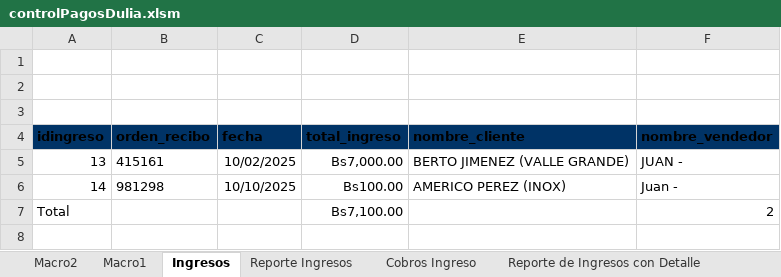
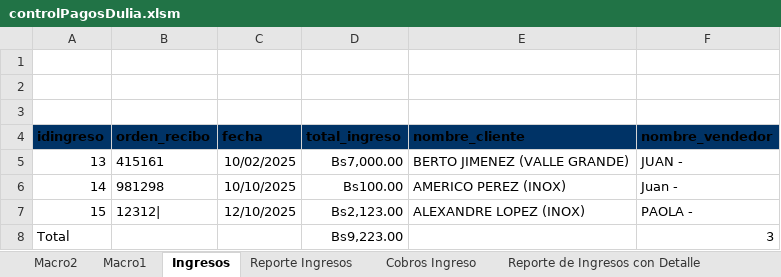
Before and after one commit to aycaRichard12/CtrCobrosPagos, an Excel workbook: controlPagosDulia.xlsm, sheet Ingresos, drawn as a sheet; values as stored, in another font and other column widths than the file's, no borders; charts and pictures and table styles not drawn; addresses are those after the commit; the diff names each change by its address in the sheet, - before the commit and + after, or states it on an @@ line.

```diff
--- a/controlPagosDulia.xlsm (sheet Ingresos)
+++ b/controlPagosDulia.xlsm (sheet Ingresos)
+row 7: 15 | 12312| | 12/10/2025 | Bs2,123.00 | ALEXANDRE LOPEZ (INOX) | PAOLA -
-D8 (total_ingreso): Bs7,100.00
+D8 (total_ingreso): Bs9,223.00
-F8 (nombre_vendedor): 2
+F8 (nombre_vendedor): 3
```
Also changed, not shown: 1 other file.
